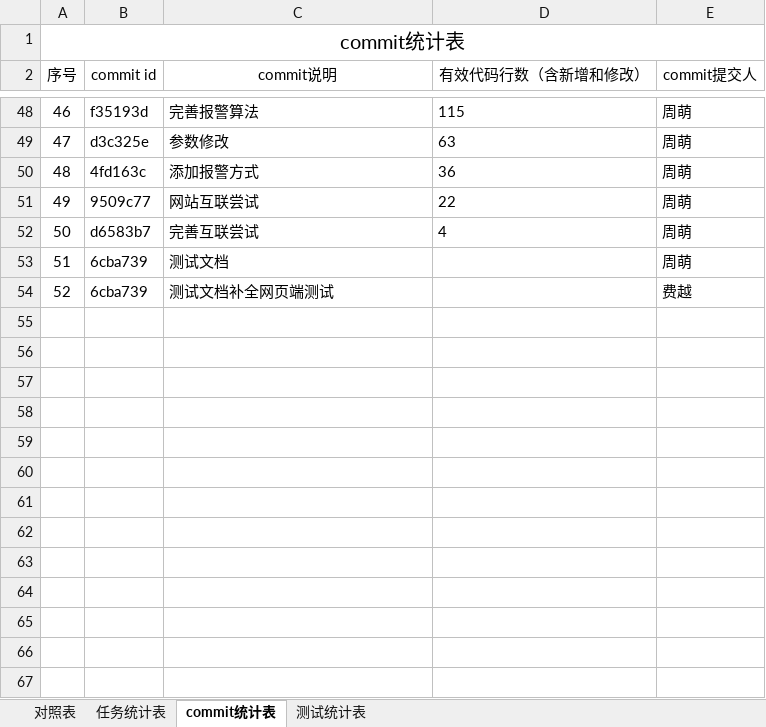
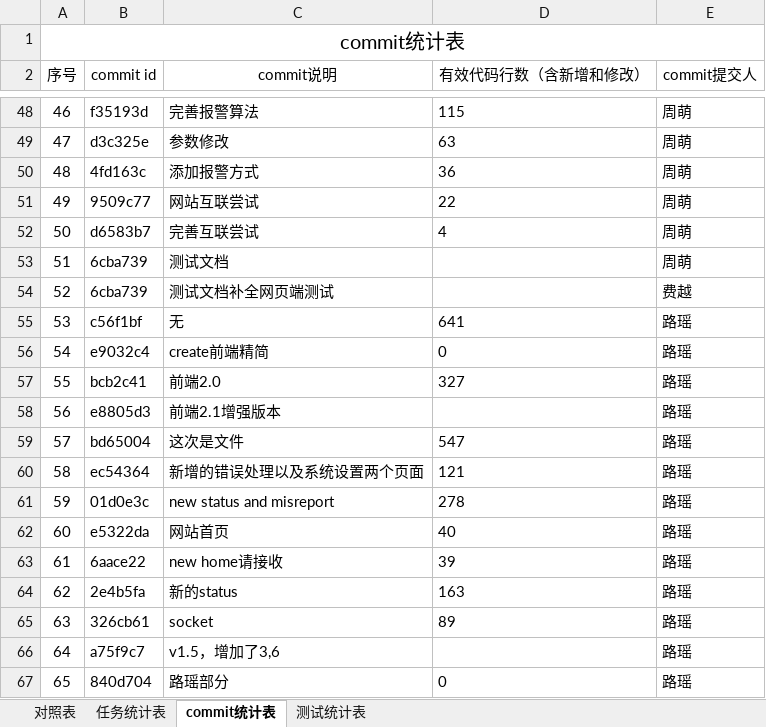
Before and after one commit to sebuaa2019/Team110, an Excel workbook: 开发和测试过程数据统计对照表.xlsx, sheet commit统计表, drawn as a sheet; only a part is shown, gaps mark what is left out; values as stored, in another font and other column widths than the file's, no borders; the diff names each change by its address in the sheet, - before the commit and + after, or states it on an @@ line.

Commit message:
最终版数据统计

```diff
--- a/开发和测试过程数据统计对照表.xlsx (sheet commit统计表)
+++ b/开发和测试过程数据统计对照表.xlsx (sheet commit统计表)
+row 55: 53 | c56f1bf | 无 | 641 | 路瑶
+row 56: 54 | e9032c4 | create前端精简 | 0 | 路瑶
+row 57: 55 | bcb2c41 | 前端2.0 | 327 | 路瑶
+row 58: 56 | e8805d3 | 前端2.1增强版本 |  | 路瑶
+row 59: 57 | bd65004 | 这次是文件 | 547 | 路瑶
+row 60: 58 | ec54364 | 新增的错误处理以及系统设置两个页面 | 121 | 路瑶
+row 61: 59 | 01d0e3c | new status and misreport | 278 | 路瑶
+row 62: 60 | e5322da | 网站首页 | 40 | 路瑶
+row 63: 61 | 6aace22 | new home请接收 | 39 | 路瑶
+row 64: 62 | 2e4b5fa | 新的status | 163 | 路瑶
+row 65: 63 | 326cb61 | socket | 89 | 路瑶
+row 66: 64 | a75f9c7 | v1.5，增加了3,6 |  | 路瑶
+row 67: 65 | 840d704 | 路瑶部分 | 0 | 路瑶
```
Also changed, not shown: sheet 任务统计表, sheet 测试统计表, sheet 对照表.
